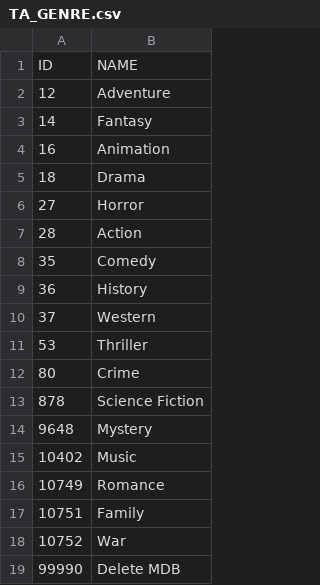
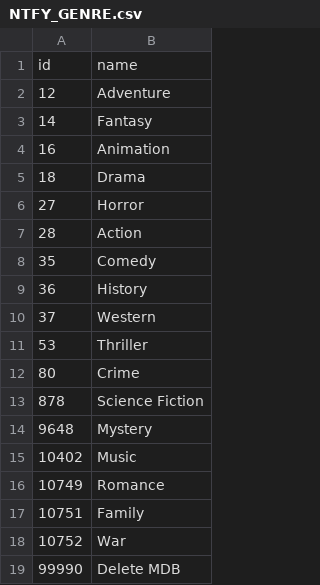
Before and after one commit to RaymondMouthaan/netify, a CSV file: netify-liquibase/src/main/resources/liquibase/NTFY_GENRE.csv (was netify-liquibase/src/main/resources/liquibase/TA_GENRE.csv), drawn as a sheet.

```diff
--- a/netify-liquibase/src/main/resources/liquibase/TA_GENRE.csv
+++ b/netify-liquibase/src/main/resources/liquibase/NTFY_GENRE.csv
@@ -1,2 +1,2 @@
-ID;NAME
+id;name
 12;Adventure
```
Also changed, not shown: netify-liquibase/src/main/resources/liquibase/NTFY_ACTOR.csv, netify-liquibase/src/main/resources/liquibase/NTFY_MOVIE.csv, 39 other files.
